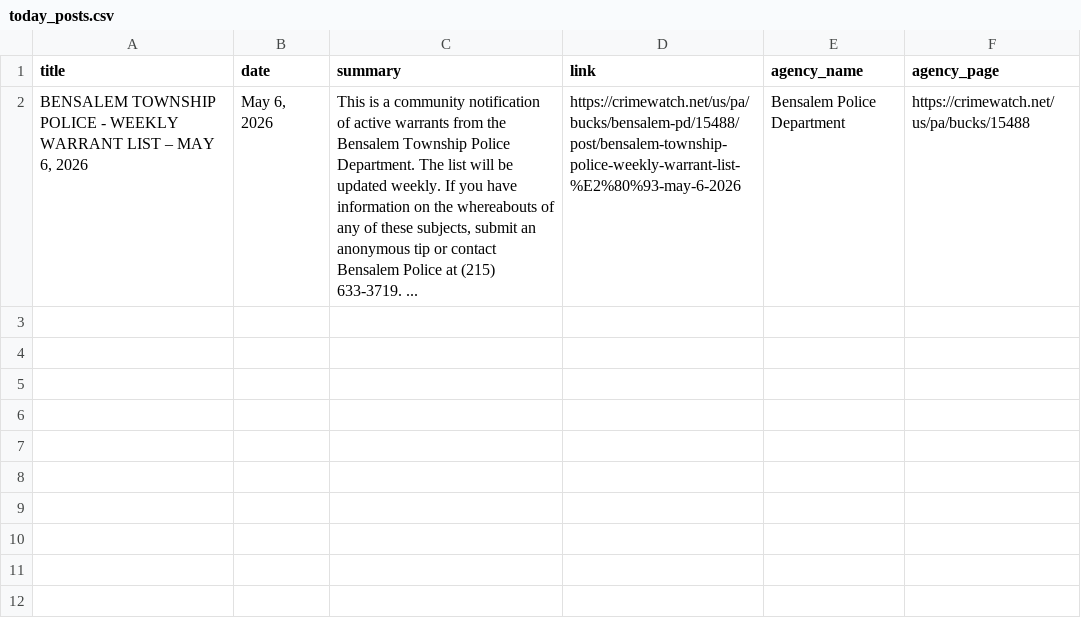
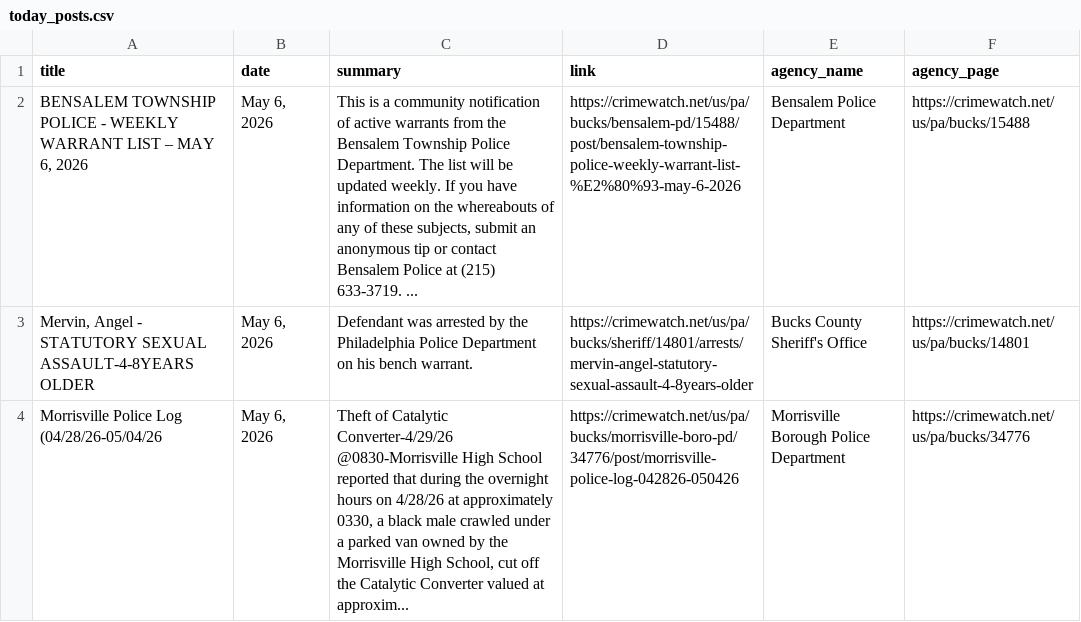
Before and after one commit to CUlleryUSATRepos/BucksCrimeWatchRepo, a CSV file: scripts/data/today_posts.csv, drawn as a sheet.

Commit message:
Auto update CrimeWatch dashboard

```diff
--- a/scripts/data/today_posts.csv
+++ b/scripts/data/today_posts.csv
@@ -2 +2,3 @@ title,date,summary,link,agency_name,agency_page
 "BENSALEM TOWNSHIP POLICE - WEEKLY WARRANT LIST – MAY 6, 2026","May 6, 2026","This is a community notification of active warrants from the Bensalem Township Police Department. The list will be updated weekly. If you have information on the whereabouts of any of these subjects, submit an anonymous tip or contact Bensalem Police at (215) 633-3719.   ...",https://crimewatch.net/us/pa/bucks/bensalem-pd/15488/post/bensalem-township-police-weekly-warrant-list-%E2%80%93-may-6-2026,Bensalem Police Department,https://crimewatch.net/us/pa/bucks/15488
+"Mervin, Angel   - STATUTORY SEXUAL ASSAULT-4-8YEARS OLDER","May 6, 2026",Defendant was arrested by the Philadelphia Police Department on his bench warrant.,https://crimewatch.net/us/pa/bucks/sheriff/14801/arrests/mervin-angel-statutory-sexual-assault-4-8years-older,Bucks County Sheriff's Office,https://crimewatch.net/us/pa/bucks/14801
+Morrisville Police Log (04/28/26-05/04/26,"May 6, 2026","Theft of Catalytic Converter-4/29/26 @0830-Morrisville High School reported that during the overnight hours on 4/28/26 at approximately 0330, a black male crawled under a parked van owned by the Morrisville High School, cut off the Catalytic Converter valued at approxim...",https://crimewatch.net/us/pa/bucks/morrisville-boro-pd/34776/post/morrisville-police-log-042826-050426,Morrisville Borough Police Department,https://crimewatch.net/us/pa/bucks/34776
```
Also changed, not shown: 1 other file.
